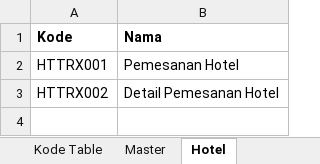
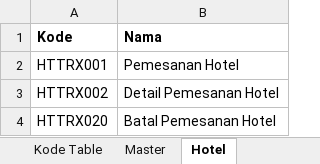
Before and after one commit to loztzero/travel, an Excel workbook: Nita Doc/Dokumentasi.xlsx, sheet Hotel, drawn as a sheet; values as stored, in another font and other column widths than the file's, no borders; the diff names each change by its address in the sheet, - before the commit and + after, or states it on an @@ line.

```diff
--- a/Nita Doc/Dokumentasi.xlsx (sheet Hotel)
+++ b/Nita Doc/Dokumentasi.xlsx (sheet Hotel)
+row 4: HTTRX020 | Batal Pemesanan Hotel
```
Also changed, not shown: 1 other file.
